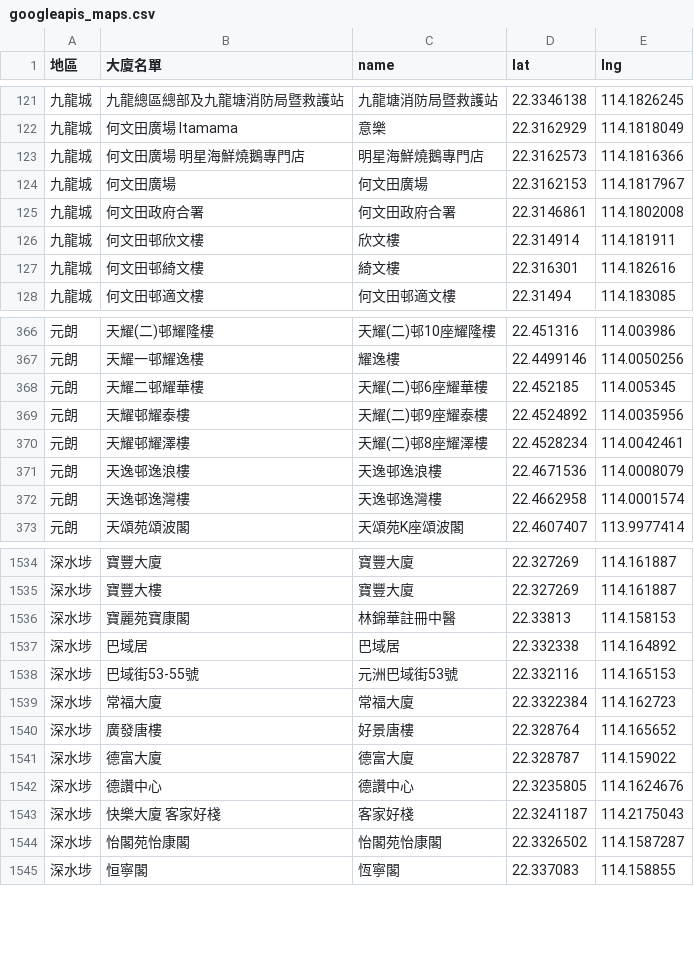
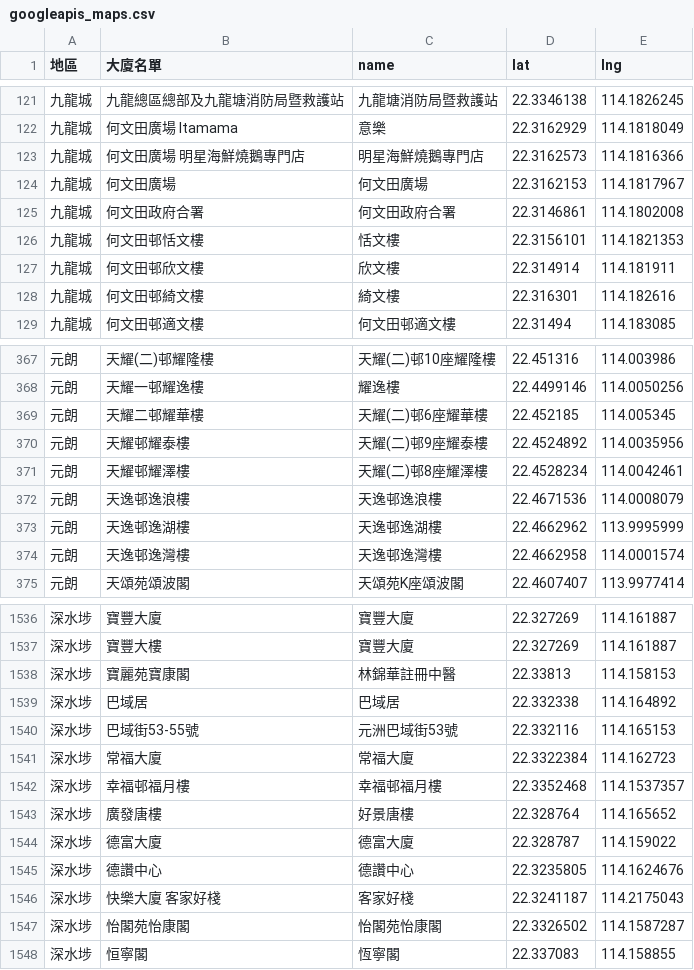
Before and after one commit to covid-hk/covid-hk.github.io, a CSV file: googleapis_maps.csv, drawn as a sheet; only a part is shown, gaps mark what is left out; the diff names each change by its address in the sheet, - before the commit and + after, or states it on an @@ line.

Commit message:
Add files via upload

```diff
--- a/googleapis_maps.csv
+++ b/googleapis_maps.csv
+row 126: 九龍城 | 何文田邨恬文樓 | 恬文樓 | 22.3156101 | 114.1821353
+row 373: 元朗 | 天逸邨逸湖樓 | 天逸邨逸湖樓 | 22.4662962 | 113.9995999
+row 1542: 深水埗 | 幸福邨福月樓 | 幸福邨福月樓 | 22.3352468 | 114.1537357
```
